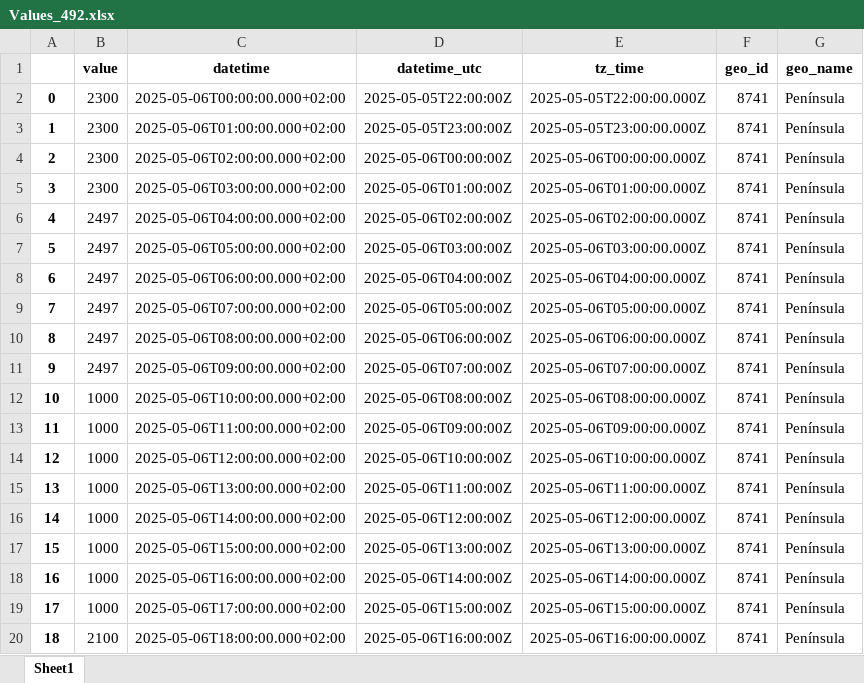
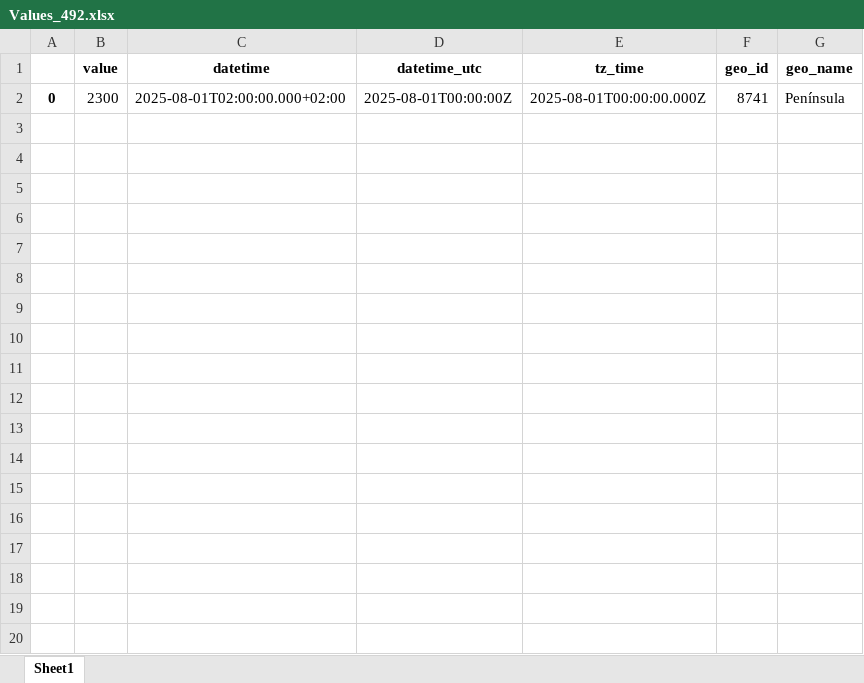
Before and after one commit to Aprilel/API-esios, an Excel workbook: Values_492.xlsx, sheet Sheet1, drawn as a sheet; only a part is shown; values as stored, in another font and other column widths than the file's, no borders; the diff covers the shown part only; the diff names each change by its address in the sheet, - before the commit and + after, or states it on an @@ line.

Commit message:
Time_aggregate = average

```diff
--- a/Values_492.xlsx (sheet Sheet1)
+++ b/Values_492.xlsx (sheet Sheet1)
-C2 (datetime): 2025-05-06T00:00:00.000+02:00
+C2 (datetime): 2025-08-01T02:00:00.000+02:00
-D2 (datetime_utc): 2025-05-05T22:00:00Z
+D2 (datetime_utc): 2025-08-01T00:00:00Z
-E2 (tz_time): 2025-05-05T22:00:00.000Z
+E2 (tz_time): 2025-08-01T00:00:00.000Z
-row 3: 1 | 2300 | 2025-05-06T01:00:00.000+02:00 | 2025-05-05T23:00:00Z | 2025-05-05T23:00:00.000Z | 8741 | Península
-row 4: 2 | 2300 | 2025-05-06T02:00:00.000+02:00 | 2025-05-06T00:00:00Z | 2025-05-06T00:00:00.000Z | 8741 | Península
-row 5: 3 | 2300 | 2025-05-06T03:00:00.000+02:00 | 2025-05-06T01:00:00Z | 2025-05-06T01:00:00.000Z | 8741 | Península
-row 6: 4 | 2497 | 2025-05-06T04:00:00.000+02:00 | 2025-05-06T02:00:00Z | 2025-05-06T02:00:00.000Z | 8741 | Península
-row 7: 5 | 2497 | 2025-05-06T05:00:00.000+02:00 | 2025-05-06T03:00:00Z | 2025-05-06T03:00:00.000Z | 8741 | Península
-row 8: 6 | 2497 | 2025-05-06T06:00:00.000+02:00 | 2025-05-06T04:00:00Z | 2025-05-06T04:00:00.000Z | 8741 | Península
-row 9: 7 | 2497 | 2025-05-06T07:00:00.000+02:00 | 2025-05-06T05:00:00Z | 2025-05-06T05:00:00.000Z | 8741 | Península
-row 10: 8 | 2497 | 2025-05-06T08:00:00.000+02:00 | 2025-05-06T06:00:00Z | 2025-05-06T06:00:00.000Z | 8741 | Península
-row 11: 9 | 2497 | 2025-05-06T09:00:00.000+02:00 | 2025-05-06T07:00:00Z | 2025-05-06T07:00:00.000Z | 8741 | Península
-row 12: 10 | 1000 | 2025-05-06T10:00:00.000+02:00 | 2025-05-06T08:00:00Z | 2025-05-06T08:00:00.000Z | 8741 | Península
-row 13: 11 | 1000 | 2025-05-06T11:00:00.000+02:00 | 2025-05-06T09:00:00Z | 2025-05-06T09:00:00.000Z | 8741 | Península
-row 14: 12 | 1000 | 2025-05-06T12:00:00.000+02:00 | 2025-05-06T10:00:00Z | 2025-05-06T10:00:00.000Z | 8741 | Península
-row 15: 13 | 1000 | 2025-05-06T13:00:00.000+02:00 | 2025-05-06T11:00:00Z | 2025-05-06T11:00:00.000Z | 8741 | Península
-row 16: 14 | 1000 | 2025-05-06T14:00:00.000+02:00 | 2025-05-06T12:00:00Z | 2025-05-06T12:00:00.000Z | 8741 | Península
-row 17: 15 | 1000 | 2025-05-06T15:00:00.000+02:00 | 2025-05-06T13:00:00Z | 2025-05-06T13:00:00.000Z | 8741 | Península
-row 18: 16 | 1000 | 2025-05-06T16:00:00.000+02:00 | 2025-05-06T14:00:00Z | 2025-05-06T14:00:00.000Z | 8741 | Península
-row 19: 17 | 1000 | 2025-05-06T17:00:00.000+02:00 | 2025-05-06T15:00:00Z | 2025-05-06T15:00:00.000Z | 8741 | Península
-row 20: 18 | 2100 | 2025-05-06T18:00:00.000+02:00 | 2025-05-06T16:00:00Z | 2025-05-06T16:00:00.000Z | 8741 | Península
```
Also changed, not shown: 30 removed rows elsewhere in this sheet, Indicators.xlsx, 2 other files.
